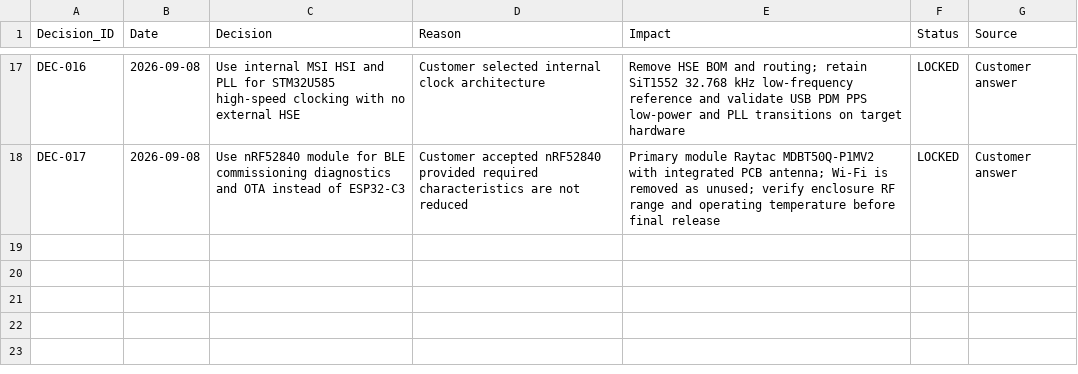
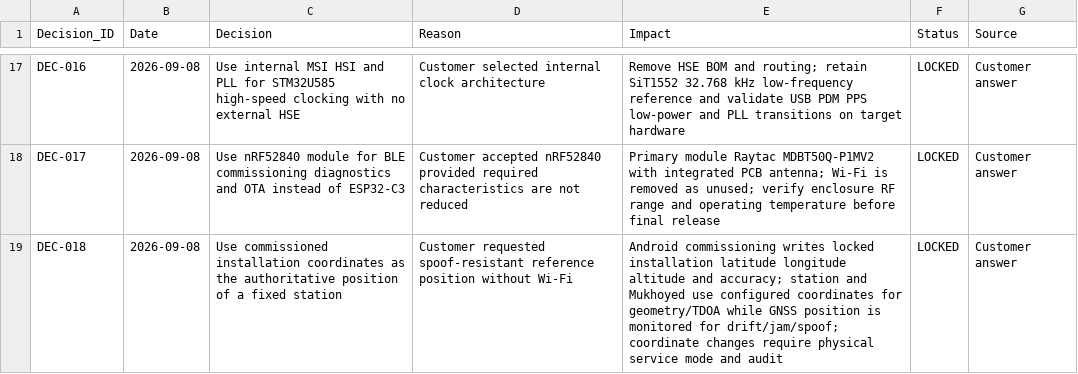
Before and after one commit to skif-ops/rs-zs-bpla, a CSV file: docs/DECISION_LOG.csv, drawn as a sheet; only a part is shown, gaps mark what is left out.

Commit message:
Lock configured installation coordinates for fixed station positioning

```diff
--- a/docs/DECISION_LOG.csv
+++ b/docs/DECISION_LOG.csv
@@ -18 +18,2 @@ DEC-016,2026-09-08,Use internal MSI HSI and PLL for STM32U585 high-speed clockin
 DEC-017,2026-09-08,Use nRF52840 module for BLE commissioning diagnostics and OTA instead of ESP32-C3,Customer accepted nRF52840 provided required characteristics are not reduced,Primary module Raytac MDBT50Q-P1MV2 with integrated PCB antenna; Wi-Fi is removed as unused; verify enclosure RF range and operating temperature before final release,LOCKED,Customer answer
+DEC-018,2026-09-08,Use commissioned installation coordinates as the authoritative position of a fixed station,Customer requested spoof-resistant reference position without Wi-Fi,Android commissioning writes locked installation latitude longitude altitude and accuracy; station and Mukhoyed use configured coordinates for geometry/TDOA while GNSS position is monitored for drift/jam/spoof; coordinate changes require physical service mode and audit,LOCKED,Customer answer
```
